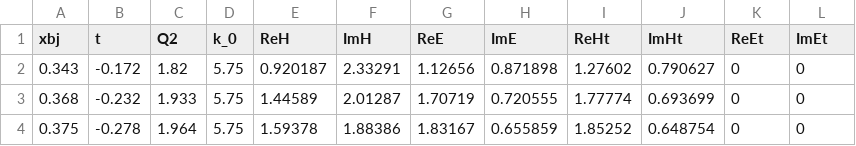
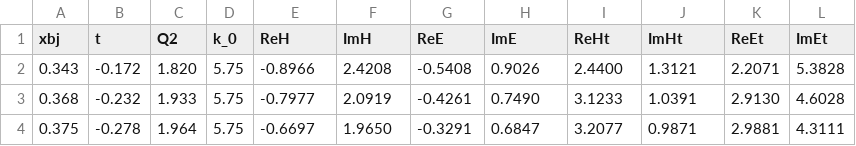
Before and after one commit to jrhosk/femtogen, a CSV file: data/cff.csv, drawn as a sheet; only a part is shown; the diff covers the shown part only.

```diff
--- a/data/cff.csv
+++ b/data/cff.csv
@@ -1,4 +1,4 @@
 xbj,t,Q2,k_0,ReH,ImH,ReE,ImE,ReHt,ImHt,ReEt,ImEt
-0.343,-0.172,1.82,5.75,0.920187,2.33291,1.12656,0.871898,1.27602,0.790627,0,0
-0.368,-0.232,1.933,5.75,1.44589,2.01287,1.70719,0.720555,1.77774,0.693699,0,0
-0.375,-0.278,1.964,5.75,1.59378,1.88386,1.83167,0.655859,1.85252,0.648754,0,0
+0.343,-0.172,1.820,5.75,-0.8966,2.4208,-0.5408,0.9026,2.4400,1.3121,2.2071,5.3828
+0.368,-0.232,1.933,5.75,-0.7977,2.0919,-0.4261,0.7490,3.1233,1.0391,2.9130,4.6028
+0.375,-0.278,1.964,5.75,-0.6697,1.9650,-0.3291,0.6847,3.2077,0.9871,2.9881,4.3111
```
Also changed, not shown: 16 edited cells elsewhere in this file, 3 other files.
